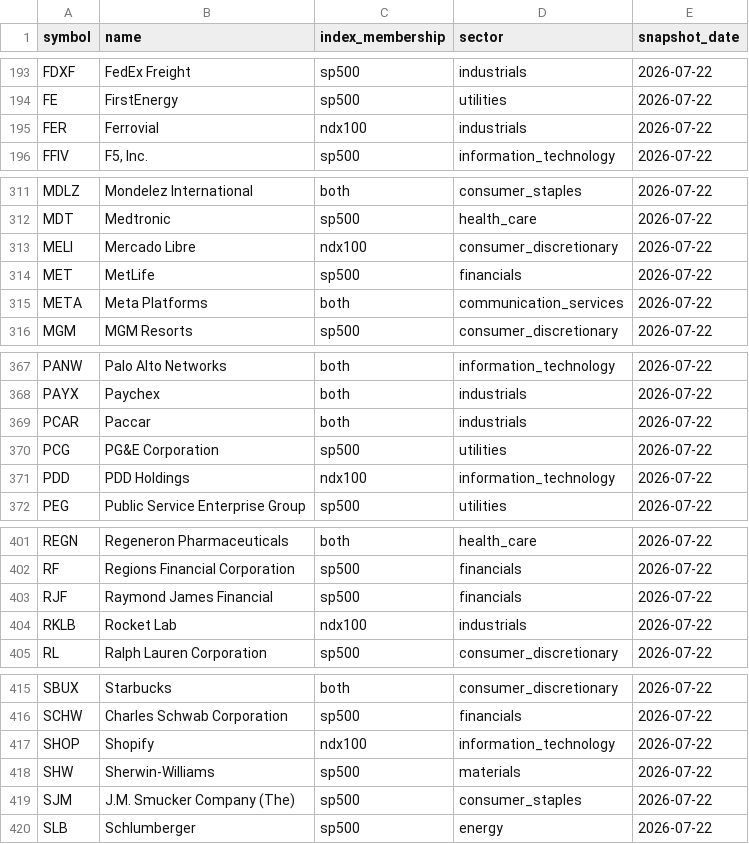
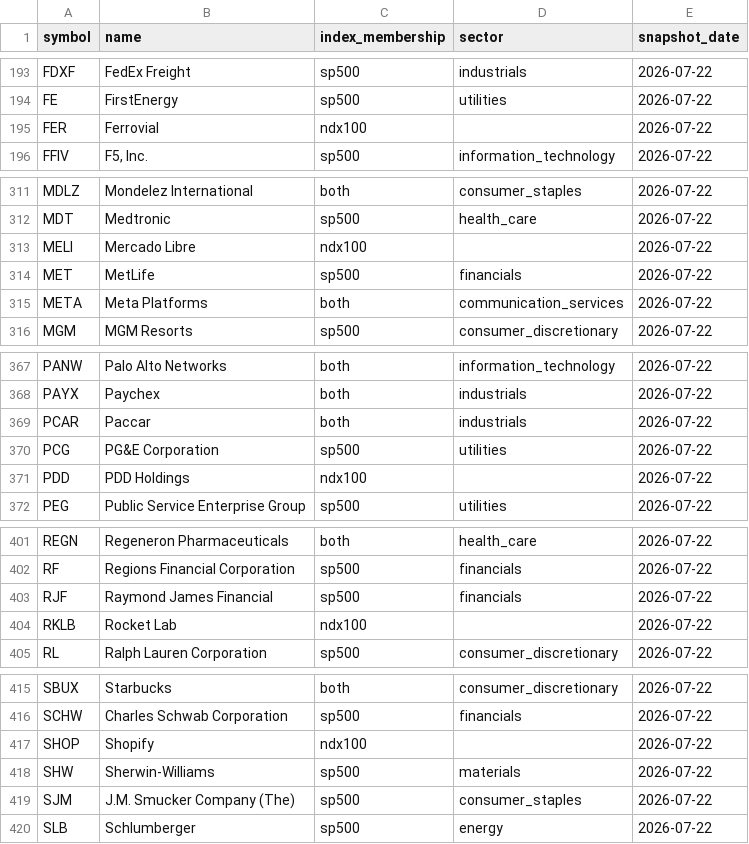
Before and after one commit to xxxxxthhh/swingMomentum, a CSV file: configs/universe/2026-07-22_sp500_ndx.csv, drawn as a sheet; only a part is shown, gaps mark what is left out; the diff covers the shown part only.

```diff
--- a/configs/universe/2026-07-22_sp500_ndx.csv
+++ b/configs/universe/2026-07-22_sp500_ndx.csv
@@ -194,3 +194,3 @@ FDXF,FedEx Freight,sp500,industrials,2026-07-22
 FE,FirstEnergy,sp500,utilities,2026-07-22
-FER,Ferrovial,ndx100,industrials,2026-07-22
+FER,Ferrovial,ndx100,,2026-07-22
 FFIV,"F5, Inc.",sp500,information_technology,2026-07-22
@@ -312,3 +312,3 @@ MDLZ,Mondelez International,both,consumer_staples,2026-07-22
 MDT,Medtronic,sp500,health_care,2026-07-22
-MELI,Mercado Libre,ndx100,consumer_discretionary,2026-07-22
+MELI,Mercado Libre,ndx100,,2026-07-22
 MET,MetLife,sp500,financials,2026-07-22
@@ -370,3 +370,3 @@ PCAR,Paccar,both,industrials,2026-07-22
 PCG,PG&E Corporation,sp500,utilities,2026-07-22
-PDD,PDD Holdings,ndx100,information_technology,2026-07-22
+PDD,PDD Holdings,ndx100,,2026-07-22
 PEG,Public Service Enterprise Group,sp500,utilities,2026-07-22
@@ -403,3 +403,3 @@ RF,Regions Financial Corporation,sp500,financials,2026-07-22
 RJF,Raymond James Financial,sp500,financials,2026-07-22
-RKLB,Rocket Lab,ndx100,industrials,2026-07-22
+RKLB,Rocket Lab,ndx100,,2026-07-22
 RL,Ralph Lauren Corporation,sp500,consumer_discretionary,2026-07-22
@@ -416,3 +416,3 @@ SBUX,Starbucks,both,consumer_discretionary,2026-07-22
 SCHW,Charles Schwab Corporation,sp500,financials,2026-07-22
-SHOP,Shopify,ndx100,information_technology,2026-07-22
+SHOP,Shopify,ndx100,,2026-07-22
 SHW,Sherwin-Williams,sp500,materials,2026-07-22
```
Also changed, not shown: 10 edited cells elsewhere in this file, 3 other files.
